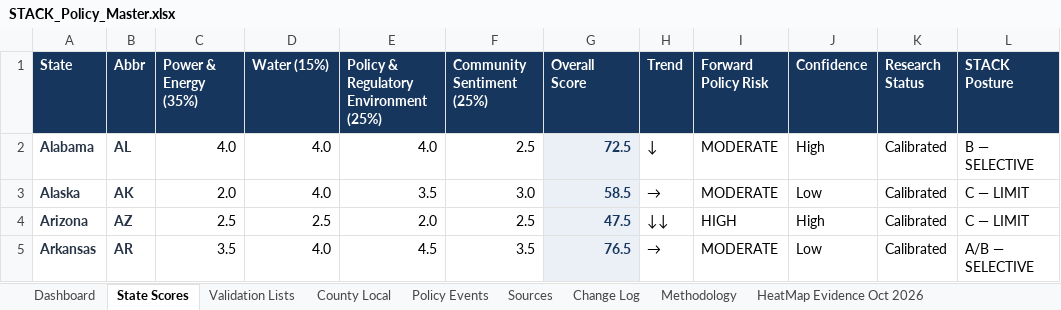
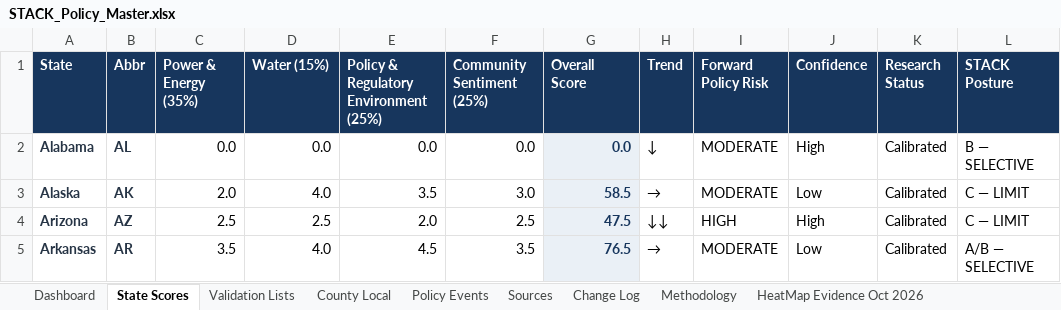
Before and after one commit to jaychittooran-spec/datacenter-map, an Excel workbook: STACK_Policy_Master.xlsx, sheet State Scores, drawn as a sheet; only a part is shown; values as stored, in another font and other column widths than the file's, no borders; the diff names each change by its address in the sheet, - before the commit and + after, or states it on an @@ line.

Commit message:
Add files via upload
Update Alabama policy score

```diff
--- a/STACK_Policy_Master.xlsx (sheet State Scores)
+++ b/STACK_Policy_Master.xlsx (sheet State Scores)
-C2 (Power & Energy (35%)): 4.0
+C2 (Power & Energy (35%)): 0.0
-D2 (Water (15%)): 4.0
+D2 (Water (15%)): 0.0
-E2: 4.0
+E2: 0.0
-F2 (Community Sentiment (25%)): 2.5
+F2 (Community Sentiment (25%)): 0.0
-G2 (Overall Score): 72.5
+G2 (Overall Score): 0.0
```
Also changed, not shown: sheet Dashboard, charts or pictures.
